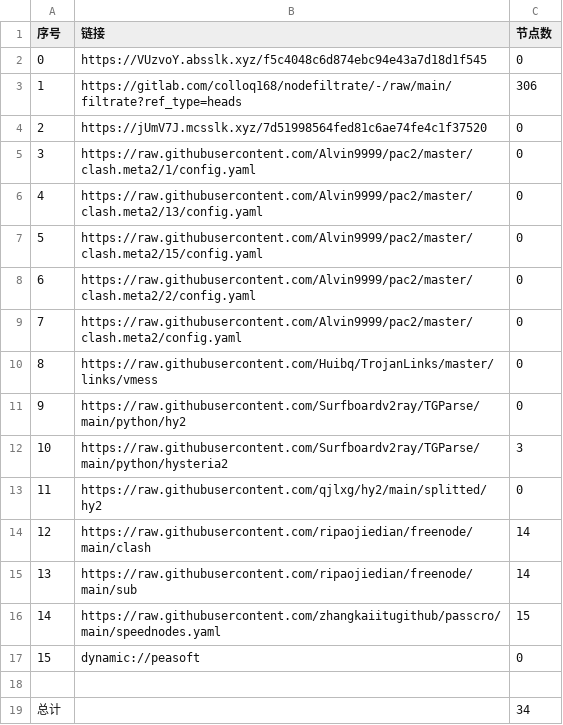
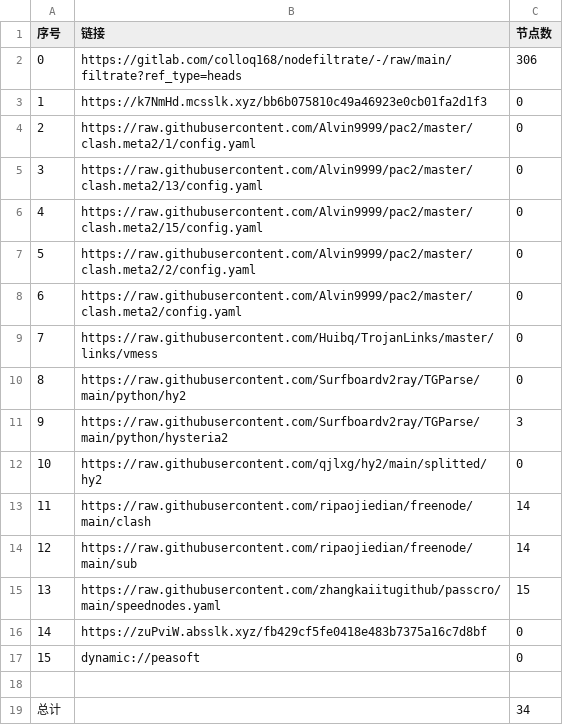
Before and after one commit to chengaopan/AutoMergePublicNodes, a CSV file: list_result.csv, drawn as a sheet; removed rows and columns are numbered as before the commit, all else as after; the diff names each change by its address in the sheet, - before the commit and + after, or states it on an @@ line.

```diff
--- a/list_result.csv
+++ b/list_result.csv
-row 2: 0 | https://VUzvoY.absslk.xyz/f5c4048c6d874ebc94e43a7d18d1f545 | 0
@@ column A (序号) renumbered between rows 2 and 15 @@
-B3 (链接): https://jUmV7J.mcsslk.xyz/7d51998564fed81c6ae74fe4c1f37520
+B3 (链接): https://k7NmHd.mcsslk.xyz/bb6b075810c49a46923e0cb01fa2d1f3
+row 16: 14 | https://zuPviW.absslk.xyz/fb429cf5fe0418e483b7375a16c7d8bf | 0
```
Also changed, not shown: 18 other files.
